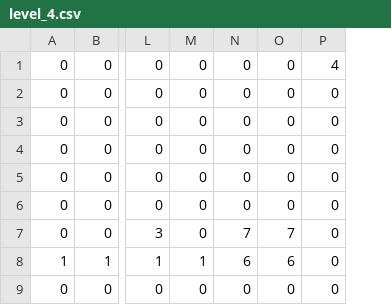
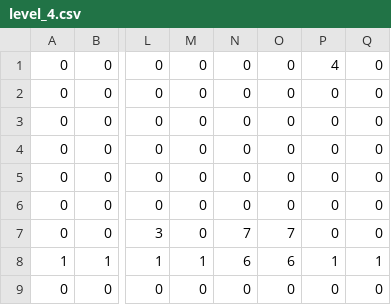
Before and after one commit to cpsc436-pandaxpress/CPSC436-Project, a CSV file: data/levels/level_4.csv, drawn as a sheet; only a part is shown, gaps mark what is left out; the diff names each change by its address in the sheet, - before the commit and + after, or states it on an @@ line.

Commit message:
Made horizontal level difficulty more gradual and edited levels a little bit.

```diff
--- a/data/levels/level_4.csv
+++ b/data/levels/level_4.csv
+column Q, rows 1-9: 0 | 0 | 0 | 0 | 0 | 0 | 0 | 1 | 0
-P8: 0
+P8: 1
```
Also changed, not shown: data/levels/level_1.csv, data/levels/level_3.csv, 8 other files.
